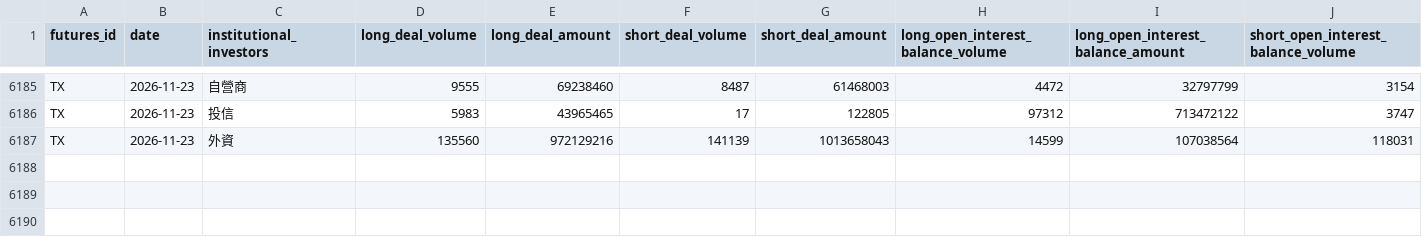
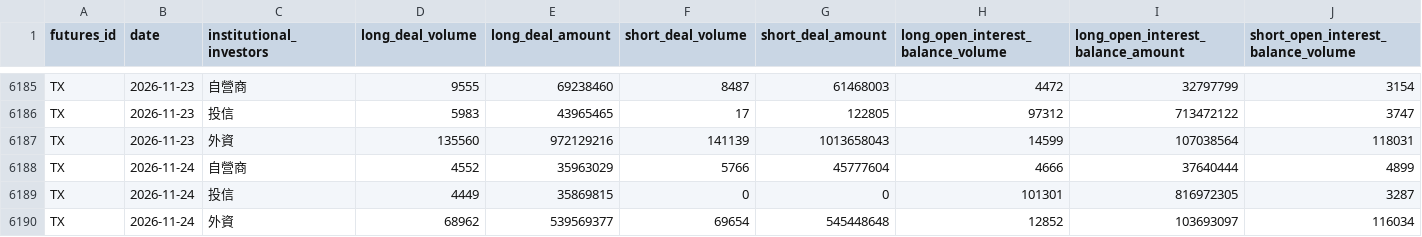
Before and after one commit to AlvinJhu/Alvin-J, a CSV file: tw-model/data/ext/fut_tx_inst.csv, drawn as a sheet; only a part is shown, gaps mark what is left out; rows hold the shown columns only; the diff names each change by its address in the sheet, - before the commit and + after, or states it on an @@ line.

```diff
--- a/tw-model/data/ext/fut_tx_inst.csv
+++ b/tw-model/data/ext/fut_tx_inst.csv
+row 6188: TX | 2026-11-24 | 自營商 | 4552 | 35963029 | 5766 | 45777604 | 4666 | 37640444 | 4899
+row 6189: TX | 2026-11-24 | 投信 | 4449 | 35869815 | 0 | 0 | 101301 | 816972305 | 3287
+row 6190: TX | 2026-11-24 | 外資 | 68962 | 539569377 | 69654 | 545448648 | 12852 | 103693097 | 116034
```
Also changed, not shown: tw-model/data/ext/inst_finmind.csv, tw-model/data/ext/opt_txo_inst.csv, 14 other files.
